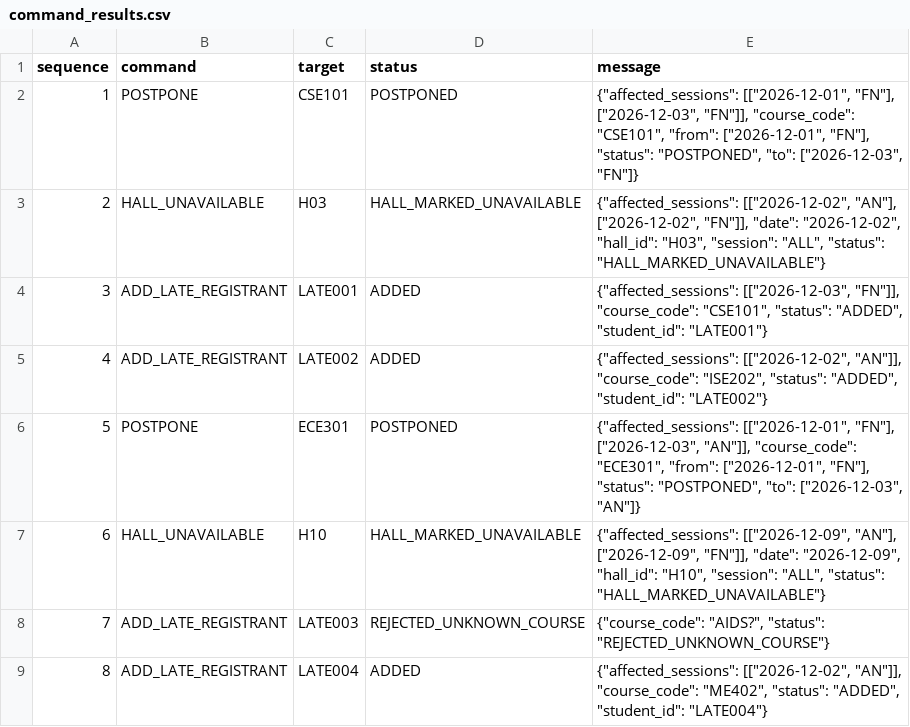
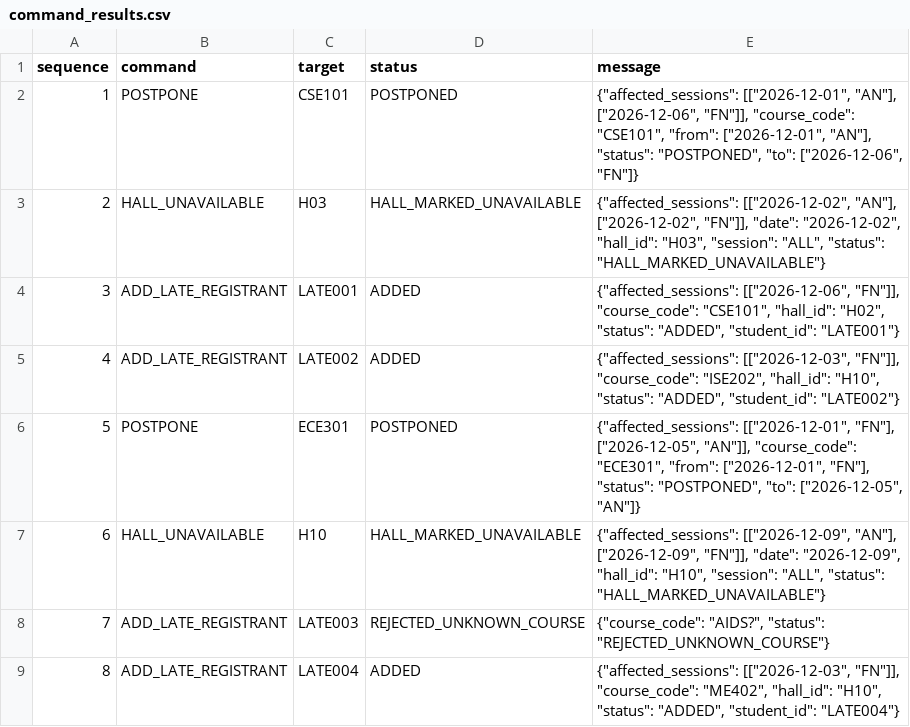
Before and after one commit to Shreyas1248/University-exam-Timetabling-and-Hall-Allocation-Engine, a CSV file: output/command_results.csv, drawn as a sheet.

```diff
--- a/output/command_results.csv
+++ b/output/command_results.csv
@@ -1,9 +1,9 @@
 sequence,command,target,status,message
-1,POSTPONE,CSE101,POSTPONED,"{""affected_sessions"": [[""2026-12-01"", ""FN""], [""2026-12-03"", ""FN""]], ""course_code"": ""CSE101"", ""from"": [""2026-12-01"", ""FN""], ""status"": ""POSTPONED"", ""to"": [""2026-12-03"", ""FN""]}"
+1,POSTPONE,CSE101,POSTPONED,"{""affected_sessions"": [[""2026-12-01"", ""AN""], [""2026-12-06"", ""FN""]], ""course_code"": ""CSE101"", ""from"": [""2026-12-01"", ""AN""], ""status"": ""POSTPONED"", ""to"": [""2026-12-06"", ""FN""]}"
 2,HALL_UNAVAILABLE,H03,HALL_MARKED_UNAVAILABLE,"{""affected_sessions"": [[""2026-12-02"", ""AN""], [""2026-12-02"", ""FN""]], ""date"": ""2026-12-02"", ""hall_id"": ""H03"", ""session"": ""ALL"", ""status"": ""HALL_MARKED_UNAVAILABLE""}"
-3,ADD_LATE_REGISTRANT,LATE001,ADDED,"{""affected_sessions"": [[""2026-12-03"", ""FN""]], ""course_code"": ""CSE101"", ""status"": ""ADDED"", ""student_id"": ""LATE001""}"
-4,ADD_LATE_REGISTRANT,LATE002,ADDED,"{""affected_sessions"": [[""2026-12-02"", ""AN""]], ""course_code"": ""ISE202"", ""status"": ""ADDED"", ""student_id"": ""LATE002""}"
-5,POSTPONE,ECE301,POSTPONED,"{""affected_sessions"": [[""2026-12-01"", ""FN""], [""2026-12-03"", ""AN""]], ""course_code"": ""ECE301"", ""from"": [""2026-12-01"", ""FN""], ""status"": ""POSTPONED"", ""to"": [""2026-12-03"", ""AN""]}"
+3,ADD_LATE_REGISTRANT,LATE001,ADDED,"{""affected_sessions"": [[""2026-12-06"", ""FN""]], ""course_code"": ""CSE101"", ""hall_id"": ""H02"", ""status"": ""ADDED"", ""student_id"": ""LATE001""}"
+4,ADD_LATE_REGISTRANT,LATE002,ADDED,"{""affected_sessions"": [[""2026-12-03"", ""FN""]], ""course_code"": ""ISE202"", ""hall_id"": ""H10"", ""status"": ""ADDED"", ""student_id"": ""LATE002""}"
+5,POSTPONE,ECE301,POSTPONED,"{""affected_sessions"": [[""2026-12-01"", ""FN""], [""2026-12-05"", ""AN""]], ""course_code"": ""ECE301"", ""from"": [""2026-12-01"", ""FN""], ""status"": ""POSTPONED"", ""to"": [""2026-12-05"", ""AN""]}"
 6,HALL_UNAVAILABLE,H10,HALL_MARKED_UNAVAILABLE,"{""affected_sessions"": [[""2026-12-09"", ""AN""], [""2026-12-09"", ""FN""]], ""date"": ""2026-12-09"", ""hall_id"": ""H10"", ""session"": ""ALL"", ""status"": ""HALL_MARKED_UNAVAILABLE""}"
 7,ADD_LATE_REGISTRANT,LATE003,REJECTED_UNKNOWN_COURSE,"{""course_code"": ""AIDS?"", ""status"": ""REJECTED_UNKNOWN_COURSE""}"
-8,ADD_LATE_REGISTRANT,LATE004,ADDED,"{""affected_sessions"": [[""2026-12-02"", ""AN""]], ""course_code"": ""ME402"", ""status"": ""ADDED"", ""student_id"": ""LATE004""}"
+8,ADD_LATE_REGISTRANT,LATE004,ADDED,"{""affected_sessions"": [[""2026-12-03"", ""FN""]], ""course_code"": ""ME402"", ""hall_id"": ""H10"", ""status"": ""ADDED"", ""student_id"": ""LATE004""}"
```
Also changed, not shown: data/exam_window.csv, data/invigilators.csv, 38 other files.
